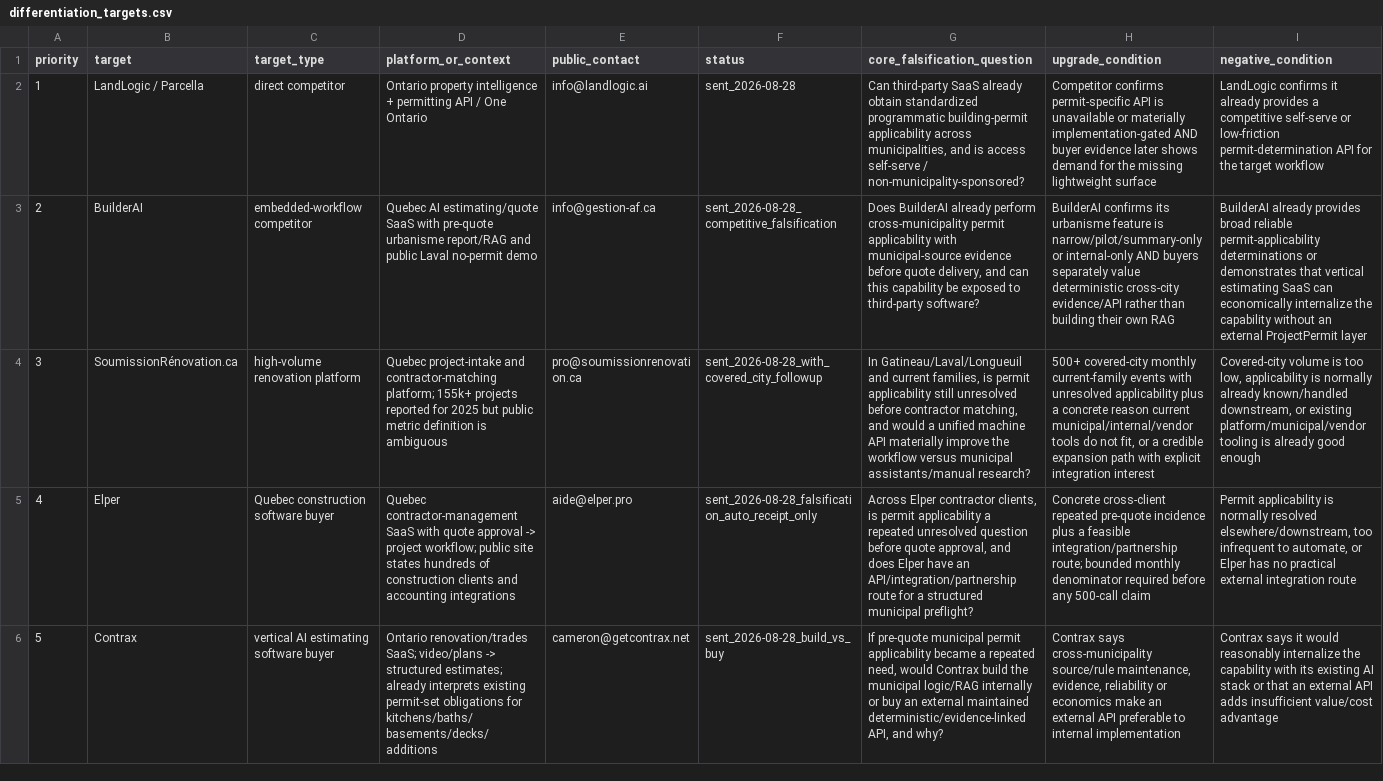
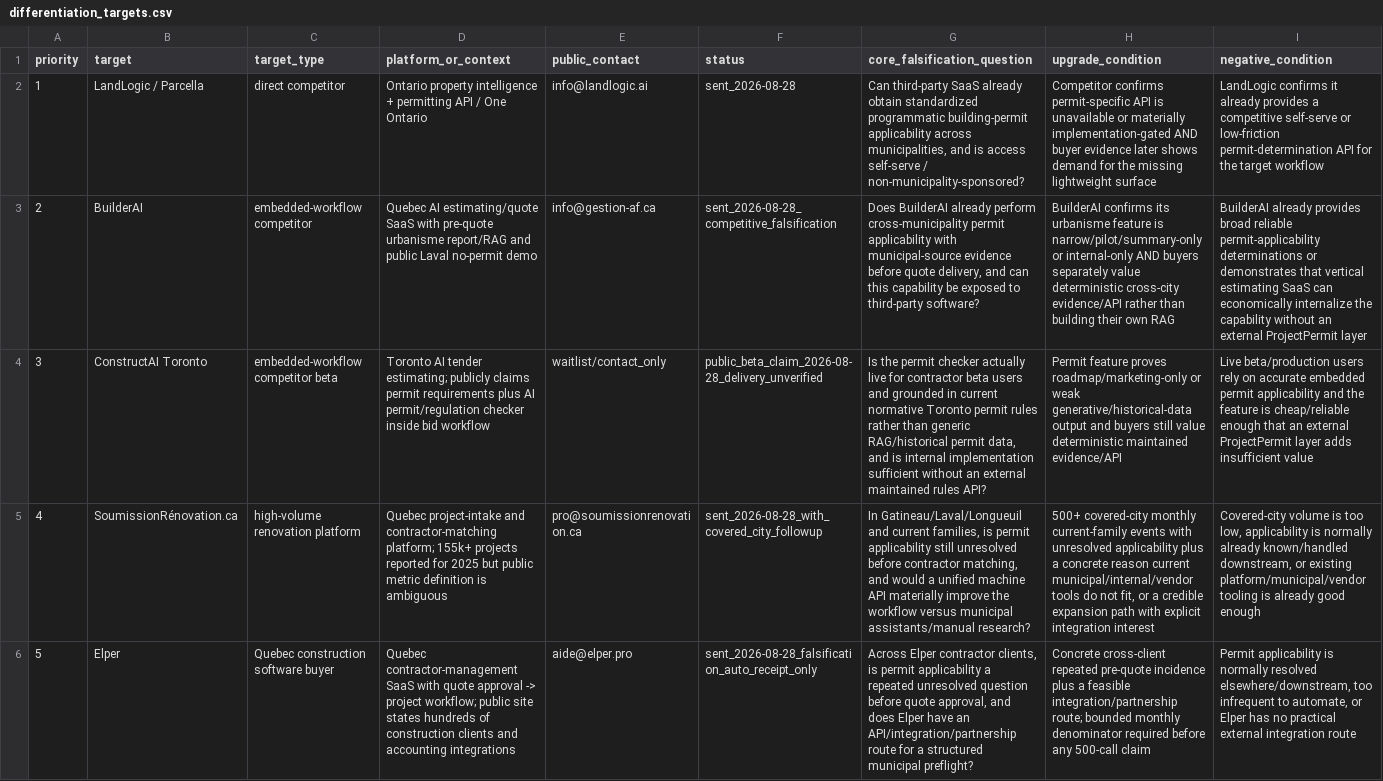
Before and after one commit to ChanghuLiu/projectpermit-mcp, a CSV file: data/differentiation_targets.csv, drawn as a sheet; only a part is shown; the shorter side is filled out with more unchanged rows; addresses are those after the commit; the diff names each change by its address in the sheet, - before the commit and + after, or states it on an @@ line.

Commit message:
Add ConstructAI Toronto beta threat to differentiation registry

```diff
--- a/data/differentiation_targets.csv
+++ b/data/differentiation_targets.csv
+row 4: 3 | ConstructAI Toronto | embedded-workflow competitor beta | Toronto AI tender estimating; publicly claims permit requirements plus AI permit/regulation checker inside bid workflow | waitlist/contact_only | public_beta_claim_2026-08-28_delivery_unverified | Is the permit checker actually live for contractor beta users and grounded in current normative Toronto permit rules rather than generic RAG/historical permit data, and is internal implementation sufficient without an external maintained rules API? | Permit feature proves roadmap/marketing-only or weak generative/historical-data output and buyers still value deterministic maintained evidence/API | Live beta/production users rely on accurate embedded permit applicability and the feature is cheap/reliable enough that an external ProjectPermit layer adds insufficient value
@@ column A (priority) renumbered from row 5 down @@
```
